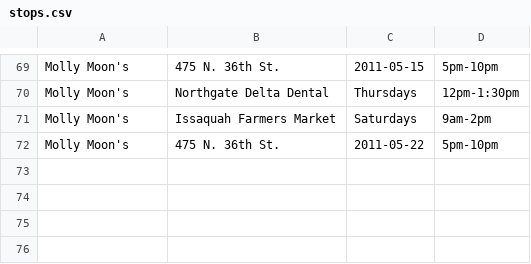
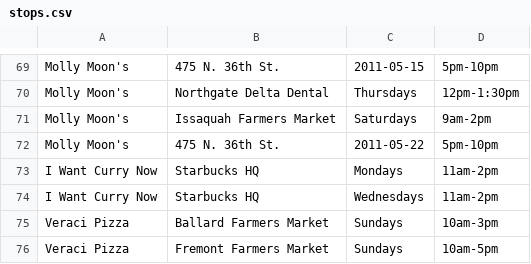
Before and after one commit to jmartenstein/streetfood, a CSV file: data/stops.csv, drawn as a sheet; only a part is shown, gaps mark what is left out.

Commit message:
Add new trucks: I Want Curry Now and Veraci Pizza

```diff
--- a/data/stops.csv
+++ b/data/stops.csv
@@ -72 +72,5 @@ Molly Moon's,Issaquah Farmers Market,Saturdays,9am-2pm
 Molly Moon's,475 N. 36th St.,2011-05-22,5pm-10pm
+I Want Curry Now,Starbucks HQ,Mondays,11am-2pm
+I Want Curry Now,Starbucks HQ,Wednesdays,11am-2pm
+Veraci Pizza,Ballard Farmers Market,Sundays,10am-3pm
+Veraci Pizza,Fremont Farmers Market,Sundays,10am-5pm
```
Also changed, not shown: data/locations.csv, data/neighborhoods.csv, 2 other files.
